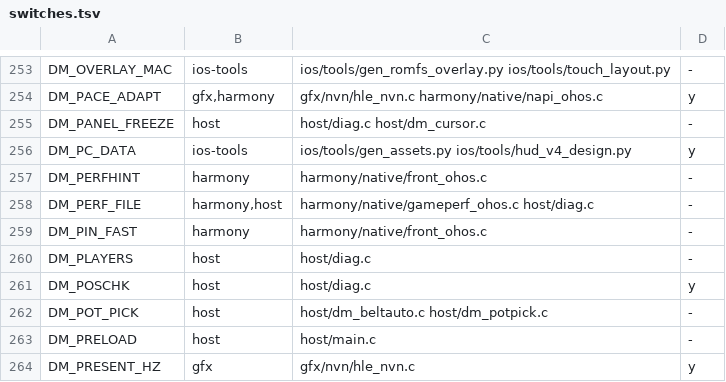
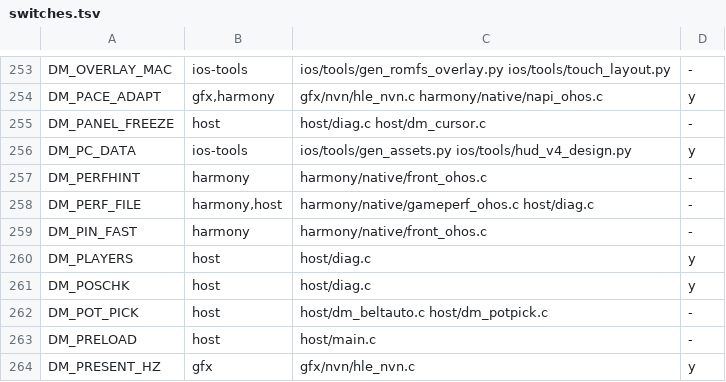
Before and after one commit to PowerBeef/d2r-metal, a TSV file: dm/switches.tsv, drawn as a sheet; only a part is shown, gaps mark what is left out.

```diff
--- a/dm/switches.tsv
+++ b/dm/switches.tsv
@@ -259,3 +259,3 @@ DM_PERF_FILE	harmony,host	harmony/native/gameperf_ohos.c host/diag.c	-
 DM_PIN_FAST	harmony	harmony/native/front_ohos.c	-
-DM_PLAYERS	host	host/diag.c	-
+DM_PLAYERS	host	host/diag.c	y
 DM_POSCHK	host	host/diag.c	y
```
Also changed, not shown: 20 other files.
